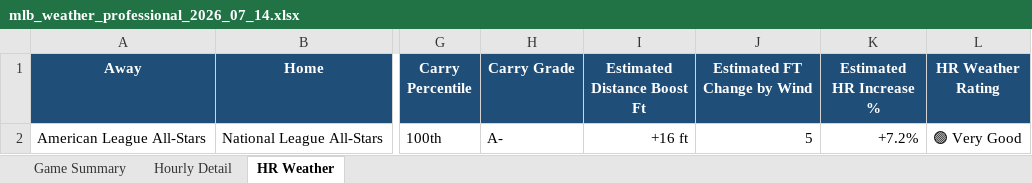
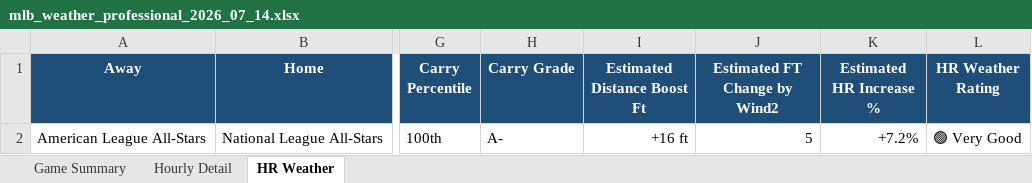
Before and after one commit to pzbaseball/mlb-site-data, an Excel workbook: mlb_weather_professional_2026_07_14.xlsx, sheet HR Weather, drawn as a sheet; only a part is shown, gaps mark what is left out; values as stored, in another font and other column widths than the file's, no borders; conditional formats not drawn; the diff names each change by its address in the sheet, - before the commit and + after, or states it on an @@ line.

Commit message:
Update MLB weather 2026-07-14 01:19 PM PT

```diff
--- a/mlb_weather_professional_2026_07_14.xlsx (sheet HR Weather)
+++ b/mlb_weather_professional_2026_07_14.xlsx (sheet HR Weather)
-J1: Estimated FT Change by Wind
+J1: Estimated FT Change by Wind2
```
Also changed, not shown: sheet Hourly Detail, sheet Game Summary, 2 other files.
